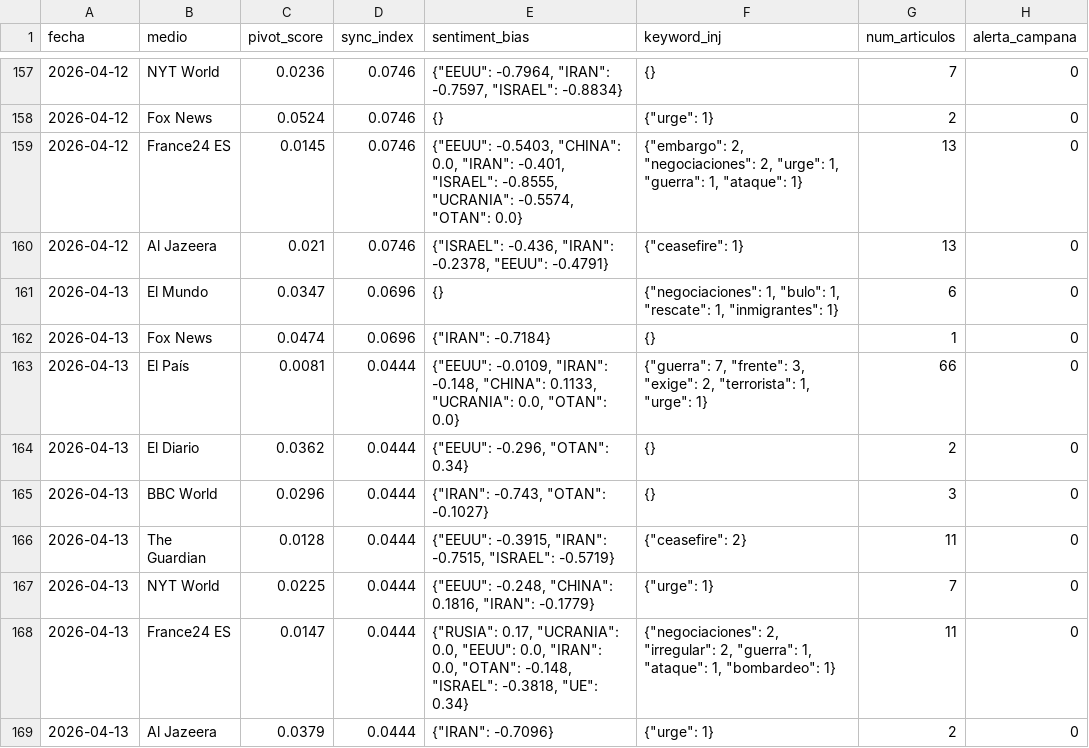
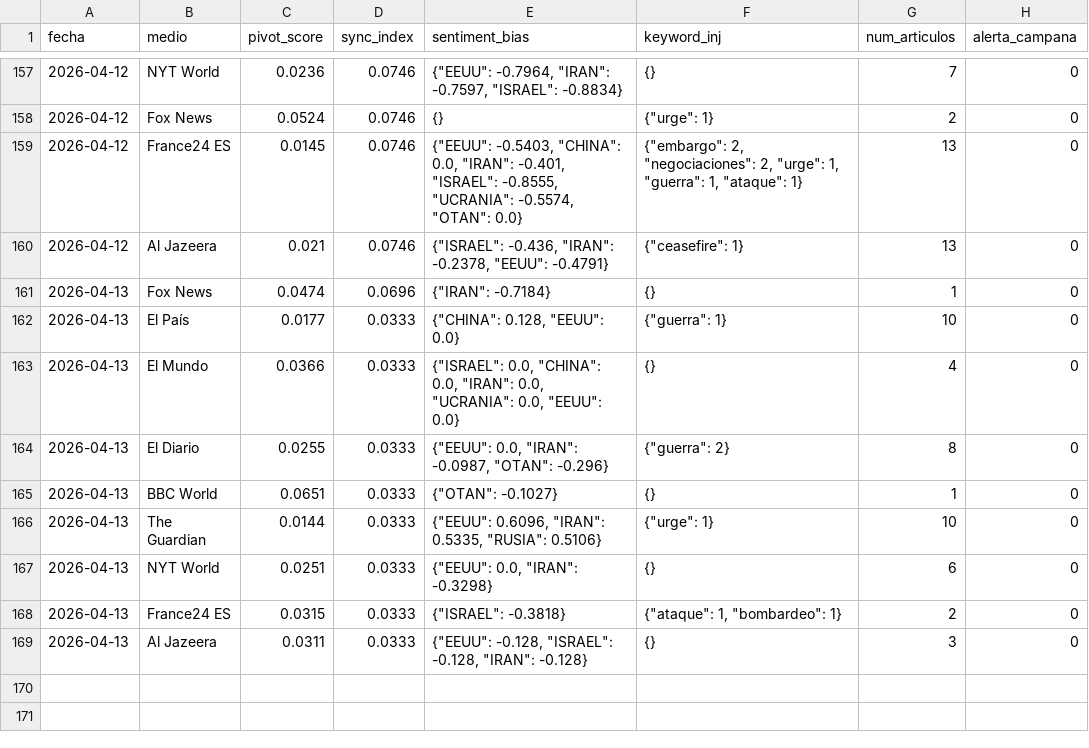
Before and after one commit to mcasrom/SIEG-Mani, a CSV file: data/kpis.csv, drawn as a sheet; only a part is shown, gaps mark what is left out.

Commit message:
MANI data 2026-04-13 09:10

```diff
--- a/data/kpis.csv
+++ b/data/kpis.csv
@@ -160,10 +160,10 @@ fecha,medio,pivot_score,sync_index,sentiment_bias,keyword_inj,num_articulos,aler
 2026-04-12,Al Jazeera,0.021,0.0746,"{""ISRAEL"": -0.436, ""IRAN"": -0.2378, ""EEUU"": -0.4791}","{""ceasefire"": 1}",13,0
-2026-04-13,El Mundo,0.0347,0.0696,{},"{""negociaciones"": 1, ""bulo"": 1, ""rescate"": 1, ""inmigrantes"": 1}",6,0
 2026-04-13,Fox News,0.0474,0.0696,"{""IRAN"": -0.7184}",{},1,0
-2026-04-13,El País,0.0081,0.0444,"{""EEUU"": -0.0109, ""IRAN"": -0.148, ""CHINA"": 0.1133, ""UCRANIA"": 0.0, ""OTAN"": 0.0}","{""guerra"": 7, ""frente"": 3, ""exige"": 2, ""terrorista"": 1, ""urge"": 1}",66,0
-2026-04-13,El Diario,0.0362,0.0444,"{""EEUU"": -0.296, ""OTAN"": 0.34}",{},2,0
-2026-04-13,BBC World,0.0296,0.0444,"{""IRAN"": -0.743, ""OTAN"": -0.1027}",{},3,0
-2026-04-13,The Guardian,0.0128,0.0444,"{""EEUU"": -0.3915, ""IRAN"": -0.7515, ""ISRAEL"": -0.5719}","{""ceasefire"": 2}",11,0
-2026-04-13,NYT World,0.0225,0.0444,"{""EEUU"": -0.248, ""CHINA"": 0.1816, ""IRAN"": -0.1779}","{""urge"": 1}",7,0
-2026-04-13,France24 ES,0.0147,0.0444,"{""RUSIA"": 0.17, ""UCRANIA"": 0.0, ""EEUU"": 0.0, ""IRAN"": 0.0, ""OTAN"": -0.148, ""ISRAEL"": -0.3818, ""UE"": 0.34}","{""negociaciones"": 2, ""irregular"": 2, ""guerra"": 1, ""ataque"": 1, ""bombardeo"": 1}",11,0
-2026-04-13,Al Jazeera,0.0379,0.0444,"{""IRAN"": -0.7096}","{""urge"": 1}",2,0
+2026-04-13,El País,0.0177,0.0333,"{""CHINA"": 0.128, ""EEUU"": 0.0}","{""guerra"": 1}",10,0
+2026-04-13,El Mundo,0.0366,0.0333,"{""ISRAEL"": 0.0, ""CHINA"": 0.0, ""IRAN"": 0.0, ""UCRANIA"": 0.0, ""EEUU"": 0.0}",{},4,0
+2026-04-13,El Diario,0.0255,0.0333,"{""EEUU"": 0.0, ""IRAN"": -0.0987, ""OTAN"": -0.296}","{""guerra"": 2}",8,0
+2026-04-13,BBC World,0.0651,0.0333,"{""OTAN"": -0.1027}",{},1,0
+2026-04-13,The Guardian,0.0144,0.0333,"{""EEUU"": 0.6096, ""IRAN"": 0.5335, ""RUSIA"": 0.5106}","{""urge"": 1}",10,0
+2026-04-13,NYT World,0.0251,0.0333,"{""EEUU"": 0.0, ""IRAN"": -0.3298}",{},6,0
+2026-04-13,France24 ES,0.0315,0.0333,"{""ISRAEL"": -0.3818}","{""ataque"": 1, ""bombardeo"": 1}",2,0
+2026-04-13,Al Jazeera,0.0311,0.0333,"{""EEUU"": -0.128, ""ISRAEL"": -0.128, ""IRAN"": -0.128}",{},3,0
```
Also changed, not shown: 2 other files.
